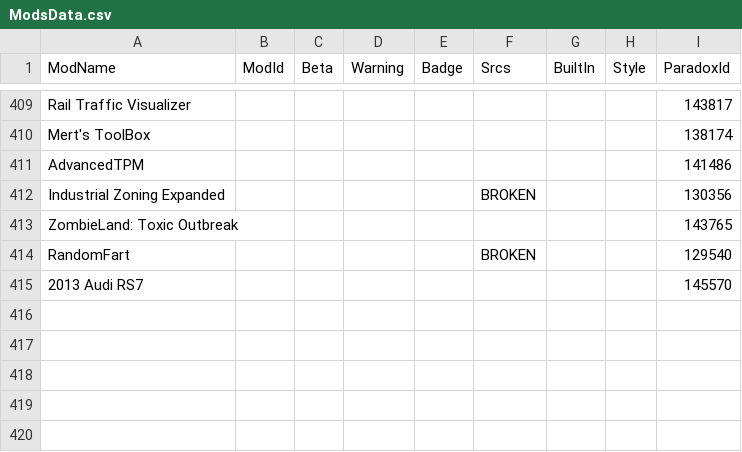
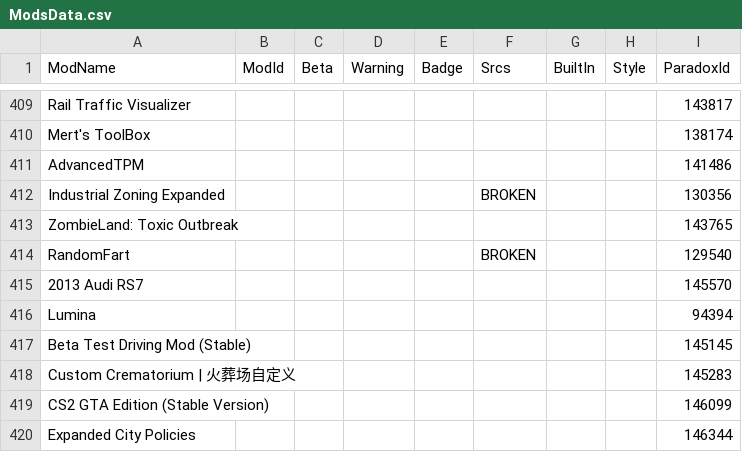
Before and after one commit to CitiesSkylinesModding/CustomizableMenuDatabase, a CSV file: ModsData.csv, drawn as a sheet; only a part is shown, gaps mark what is left out; the diff names each change by its address in the sheet, - before the commit and + after, or states it on an @@ line.

```diff
--- a/ModsData.csv
+++ b/ModsData.csv
+row 416: Lumina |  |  |  |  |  |  |  | 94394
+row 417: Beta Test Driving Mod (Stable) |  |  |  |  |  |  |  | 145145
+row 418: Custom Crematorium | 火葬场自定义 |  |  |  |  |  |  |  | 145283
+row 419: CS2 GTA Edition (Stable Version) |  |  |  |  |  |  |  | 146099
+row 420: Expanded City Policies |  |  |  |  |  |  |  | 146344
```
